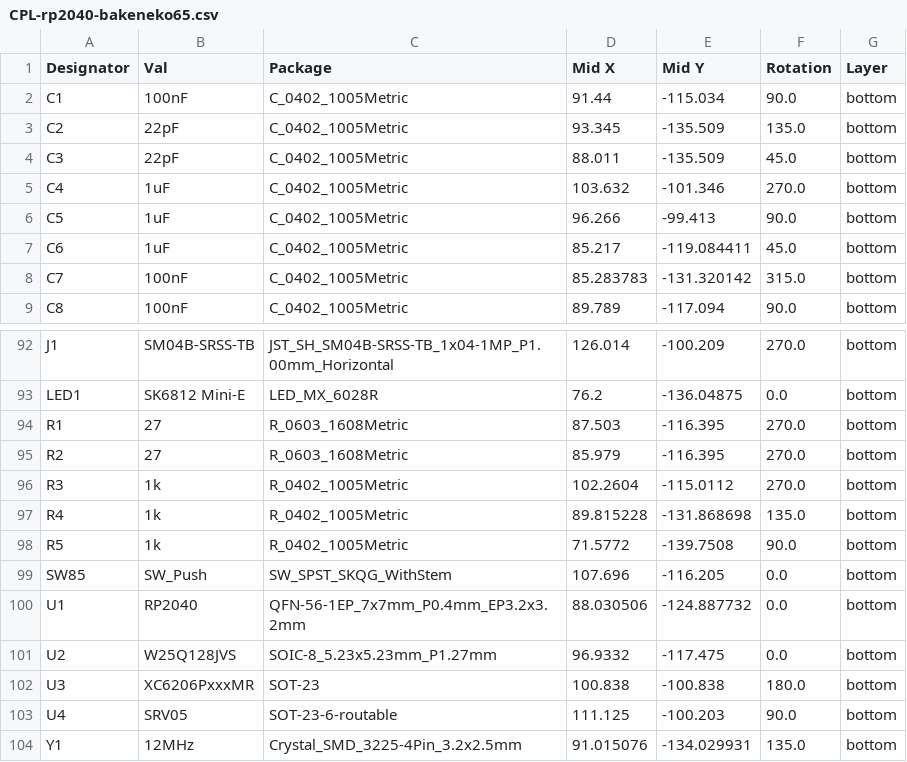
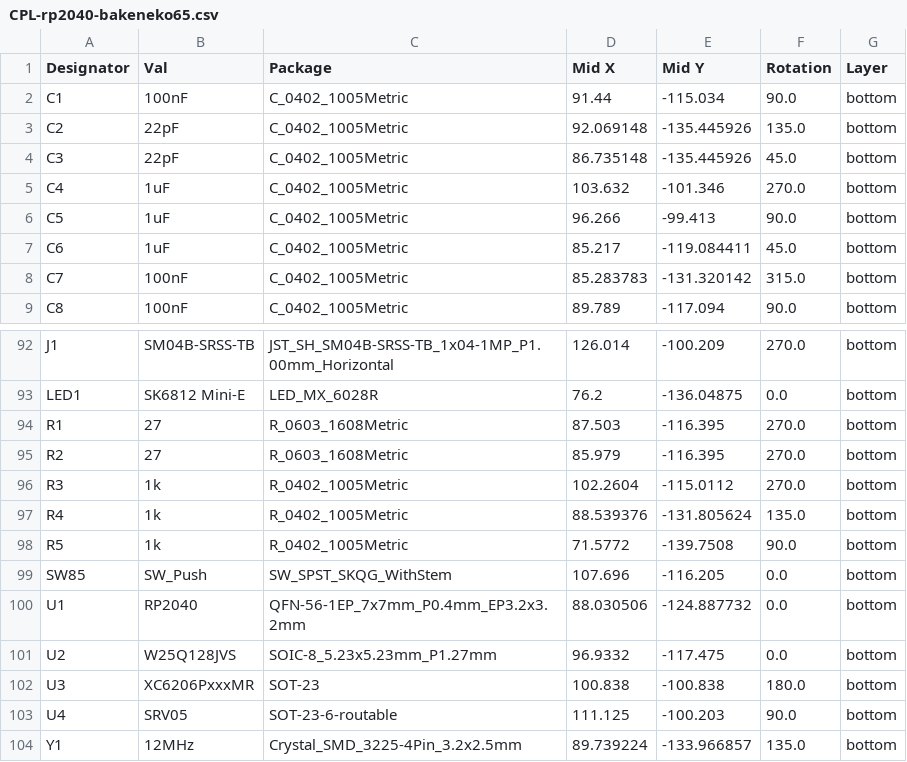
Before and after one commit to lendunistus/rpneko65, a CSV file: jlcpcb/production_files/CPL-rp2040-bakeneko65.csv, drawn as a sheet; only a part is shown, gaps mark what is left out.

Commit message:
even newer production files

```diff
--- a/jlcpcb/production_files/CPL-rp2040-bakeneko65.csv
+++ b/jlcpcb/production_files/CPL-rp2040-bakeneko65.csv
@@ -2,4 +2,4 @@ Designator,Val,Package,Mid X,Mid Y,Rotation,Layer
 C1,100nF,C_0402_1005Metric,91.44,-115.034,90.0,bottom
-C2,22pF,C_0402_1005Metric,93.345,-135.509,135.0,bottom
-C3,22pF,C_0402_1005Metric,88.011,-135.509,45.0,bottom
+C2,22pF,C_0402_1005Metric,92.069148,-135.445926,135.0,bottom
+C3,22pF,C_0402_1005Metric,86.735148,-135.445926,45.0,bottom
 C4,1uF,C_0402_1005Metric,103.632,-101.346,270.0,bottom
@@ -96,3 +96,3 @@ R2,27,R_0603_1608Metric,85.979,-116.395,270.0,bottom
 R3,1k,R_0402_1005Metric,102.2604,-115.0112,270.0,bottom
-R4,1k,R_0402_1005Metric,89.815228,-131.868698,135.0,bottom
+R4,1k,R_0402_1005Metric,88.539376,-131.805624,135.0,bottom
 R5,1k,R_0402_1005Metric,71.5772,-139.7508,90.0,bottom
@@ -103,2 +103,2 @@ U3,XC6206PxxxMR,SOT-23,100.838,-100.838,180.0,bottom
 U4,SRV05,SOT-23-6-routable,111.125,-100.203,90.0,bottom
-Y1,12MHz,Crystal_SMD_3225-4Pin_3.2x2.5mm,91.015076,-134.029931,135.0,bottom
+Y1,12MHz,Crystal_SMD_3225-4Pin_3.2x2.5mm,89.739224,-133.966857,135.0,bottom
```
Also changed, not shown: 31 other files.
